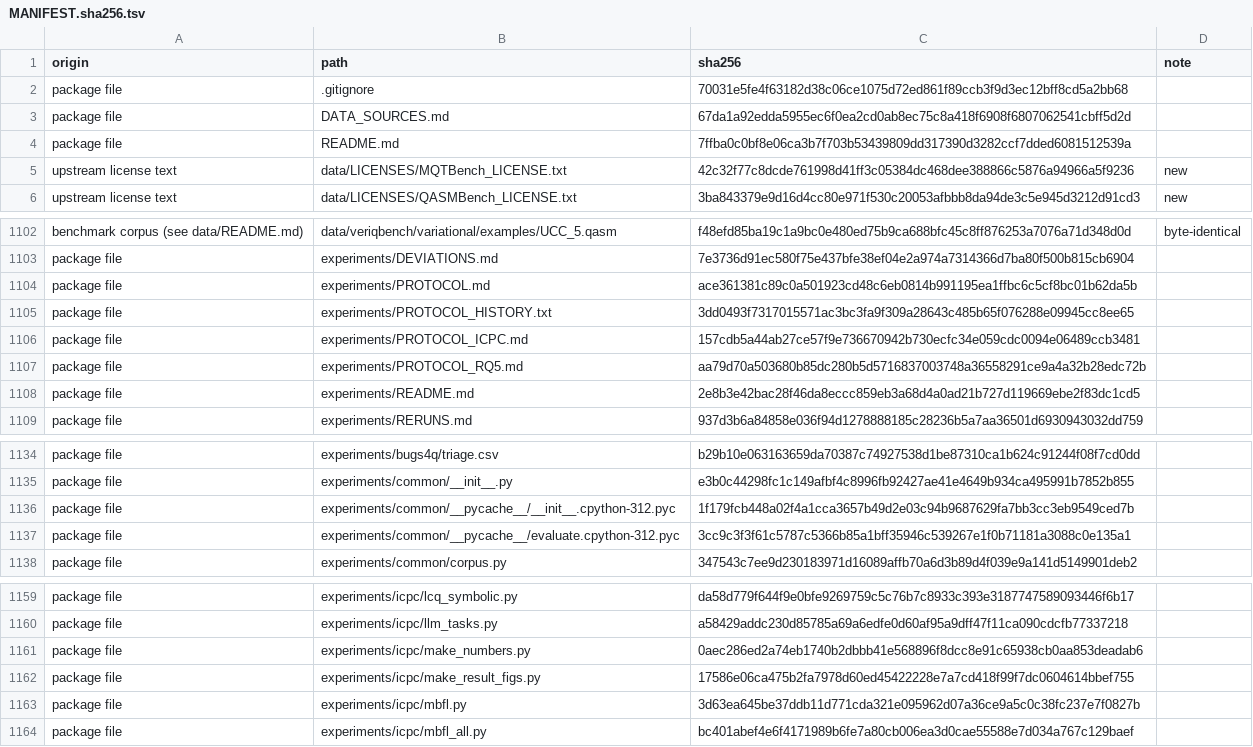
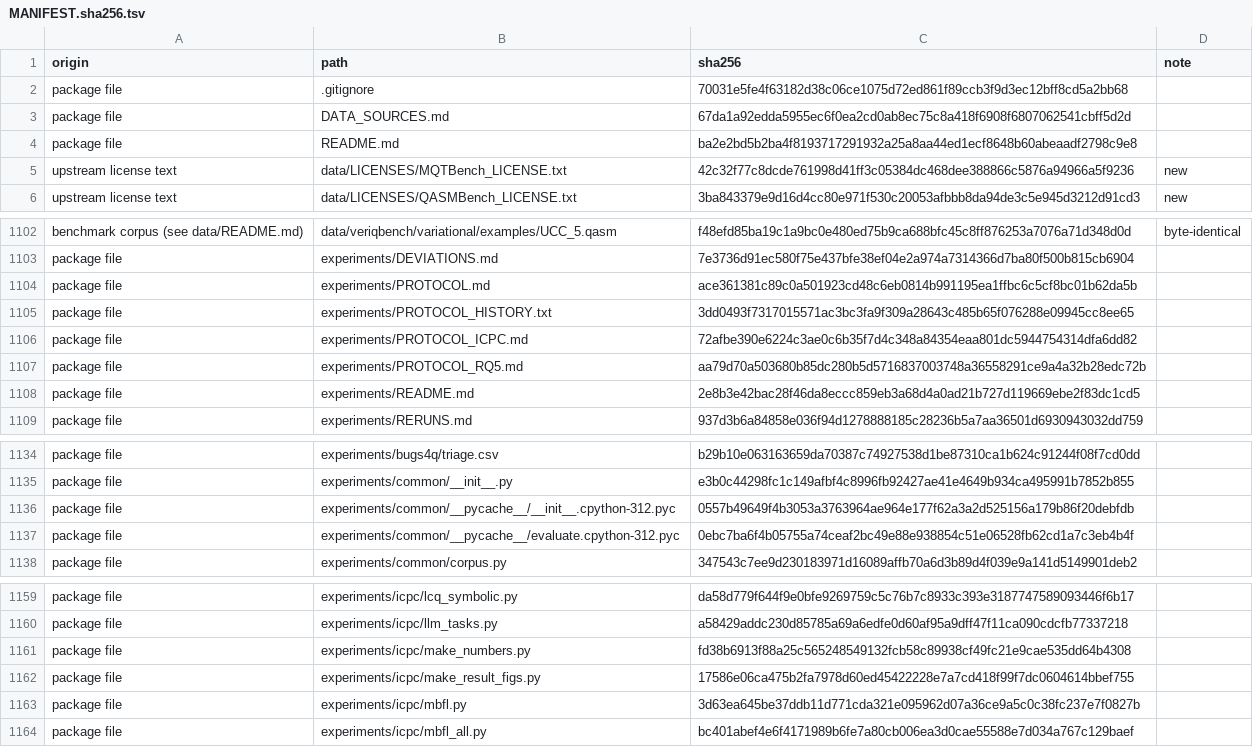
Before and after one commit to alomarhw/quantum-slice-semantics, a TSV file: MANIFEST.sha256.tsv, drawn as a sheet; only a part is shown, gaps mark what is left out; the diff covers the shown part only.

```diff
--- a/MANIFEST.sha256.tsv
+++ b/MANIFEST.sha256.tsv
@@ -3,3 +3,3 @@ package file	.gitignore	70031e5fe4f63182d38c06ce1075d72ed861f89ccb3f9d3ec12bff8c
 package file	DATA_SOURCES.md	67da1a92edda5955ec6f0ea2cd0ab8ec75c8a418f6908f6807062541cbff5d2d	
-package file	README.md	7ffba0c0bf8e06ca3b7f703b53439809dd317390d3282ccf7dded6081512539a	
+package file	README.md	ba2e2bd5b2ba4f8193717291932a25a8aa44ed1ecf8648b60abeaadf2798c9e8	
 upstream license text	data/LICENSES/MQTBench_LICENSE.txt	42c32f77c8dcde761998d41ff3c05384dc468dee388866c5876a94966a5f9236	new
@@ -1105,3 +1105,3 @@ package file	experiments/PROTOCOL.md	ace361381c89c0a501923cd48c6eb0814b991195ea1
 package file	experiments/PROTOCOL_HISTORY.txt	3dd0493f7317015571ac3bc3fa9f309a28643c485b65f076288e09945cc8ee65	
-package file	experiments/PROTOCOL_ICPC.md	157cdb5a44ab27ce57f9e736670942b730ecfc34e059cdc0094e06489ccb3481	
+package file	experiments/PROTOCOL_ICPC.md	72afbe390e6224c3ae0c6b35f7d4c348a84354eaa801dc5944754314dfa6dd82	
 package file	experiments/PROTOCOL_RQ5.md	aa79d70a503680b85dc280b5d5716837003748a36558291ce9a4a32b28edc72b	
@@ -1135,4 +1135,4 @@ package file	experiments/bugs4q/triage.csv	b29b10e063163659da70387c74927538d1be8
 package file	experiments/common/__init__.py	e3b0c44298fc1c149afbf4c8996fb92427ae41e4649b934ca495991b7852b855	
-package file	experiments/common/__pycache__/__init__.cpython-312.pyc	1f179fcb448a02f4a1cca3657b49d2e03c94b9687629fa7bb3cc3eb9549ced7b	
-package file	experiments/common/__pycache__/evaluate.cpython-312.pyc	3cc9c3f3f61c5787c5366b85a1bff35946c539267e1f0b71181a3088c0e135a1	
+package file	experiments/common/__pycache__/__init__.cpython-312.pyc	0557b49649f4b3053a3763964ae964e177f62a3a2d525156a179b86f20debfdb	
+package file	experiments/common/__pycache__/evaluate.cpython-312.pyc	0ebc7ba6f4b05755a74ceaf2bc49e88e938854c51e06528fb62cd1a7c3eb4b4f	
 package file	experiments/common/corpus.py	347543c7ee9d230183971d16089affb70a6d3b89d4f039e9a141d5149901deb2	
@@ -1160,3 +1160,3 @@ package file	experiments/icpc/lcq_symbolic.py	da58d779f644f9e0bfe9269759c5c76b7c
 package file	experiments/icpc/llm_tasks.py	a58429addc230d85785a69a6edfe0d60af95a9dff47f11ca090cdcfb77337218	
-package file	experiments/icpc/make_numbers.py	0aec286ed2a74eb1740b2dbbb41e568896f8dcc8e91c65938cb0aa853deadab6	
+package file	experiments/icpc/make_numbers.py	fd38b6913f88a25c565248549132fcb58c89938cf49fc21e9cae535dd64b4308	
 package file	experiments/icpc/make_result_figs.py	17586e06ca475b2fa7978d60ed45422228e7a7cd418f99f7dc0604614bbef755	
```
Also changed, not shown: 5 added rows and 5 edited cells elsewhere in this file, 14 other files.
